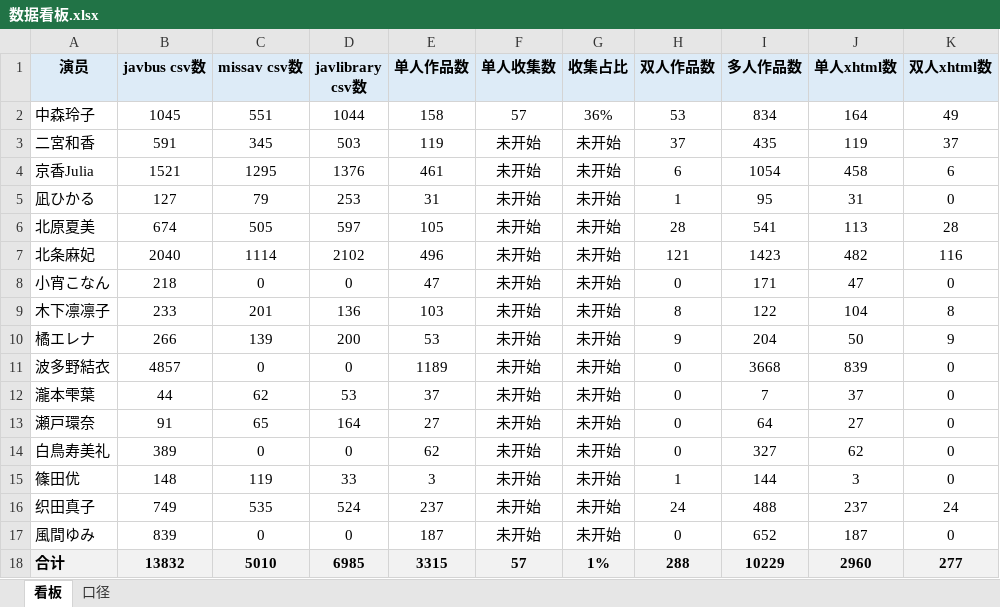
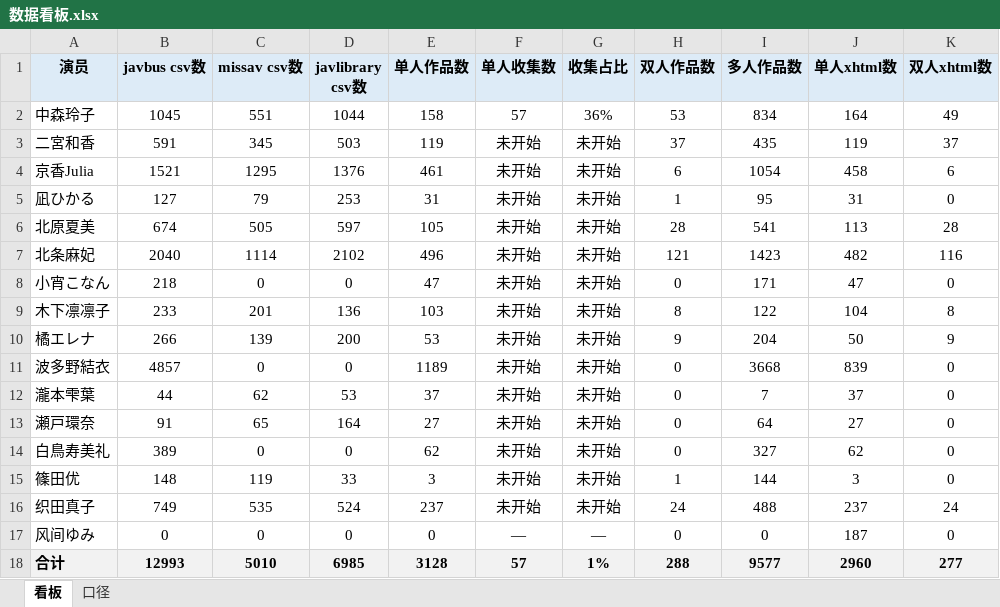
Before and after one commit to Jessper2024/adult-book-library, an Excel workbook: _管理文档/数据看板.xlsx, sheet 看板, drawn as a sheet; only a part is shown; values as stored, in another font and other column widths than the file's, no borders; the diff names each change by its address in the sheet, - before the commit and + after, or states it on an @@ line.

```diff
--- a/_管理文档/数据看板.xlsx (sheet 看板)
+++ b/_管理文档/数据看板.xlsx (sheet 看板)
-A17 (演员): 風間ゆみ
+A17 (演员): 风间ゆみ
-B17 (javbus csv数): 839
+B17 (javbus csv数): 0
-E17 (单人作品数): 187
+E17 (单人作品数): 0
-F17 (单人收集数): 未开始
+F17 (单人收集数): —
-G17 (收集占比): 未开始
+G17 (收集占比): —
-I17 (多人作品数): 652
+I17 (多人作品数): 0
-B18 (javbus csv数): 13832
+B18 (javbus csv数): 12993
-E18 (单人作品数): 3315
+E18 (单人作品数): 3128
-I18 (多人作品数): 10229
+I18 (多人作品数): 9577
```
Also changed, not shown: sheet 口径, 2 other files.
